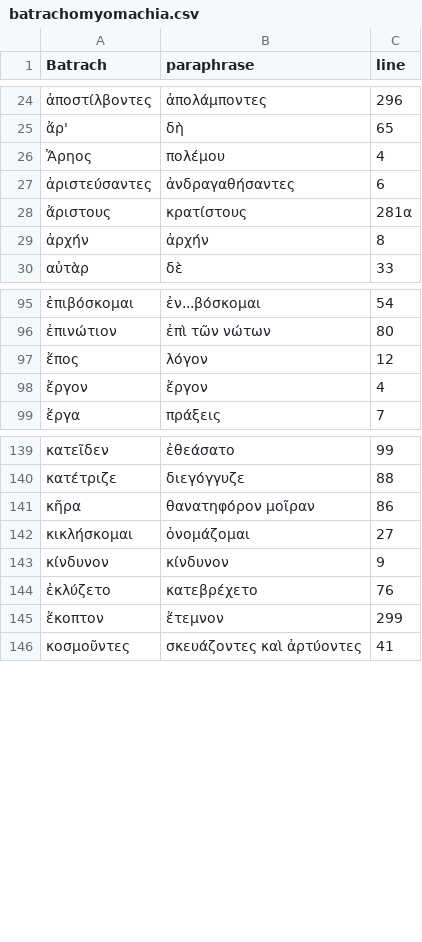
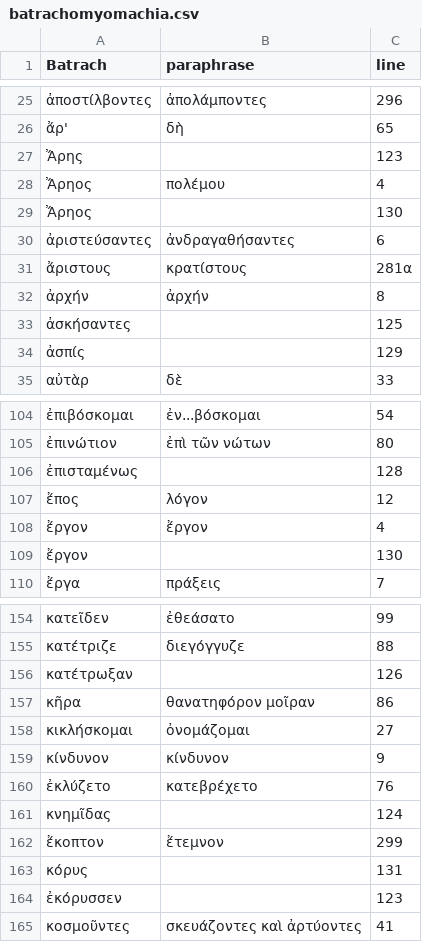
Before and after one commit to neelsmith/paraphrases, a CSV file: collections/batrachomyomachia.csv, drawn as a sheet; only a part is shown, gaps mark what is left out; the diff covers the shown part only.

Commit message:
Update batrachomyomachia.csv

```diff
--- a/collections/batrachomyomachia.csv
+++ b/collections/batrachomyomachia.csv
@@ -25,3 +26,5 @@ Batrach,paraphrase,line
 ἄρ',δὴ,65
+Ἄρης,,123
 Ἄρηος,πολέμου,4
+Ἄρηος,,130
 ἀριστεύσαντες,ἀνδραγαθήσαντες,6
@@ -29,2 +32,4 @@ Batrach,paraphrase,line
 ἀρχήν,ἀρχήν,8
+ἀσκήσαντες,,125
+ἀσπίς,,129
 αὐτὰρ,δὲ,33
@@ -96,4 +105,6 @@ Batrach,paraphrase,line
 ἐπινώτιον,ἐπὶ τῶν νώτων,80
+ἐπισταμένως,,128
 ἔπος,λόγον,12
 ἔργον,ἔργον,4
+ἔργον,,130
 ἔργα,πράξεις,7
@@ -140,2 +155,3 @@ Batrach,paraphrase,line
 κατέτριζε,διεγόγγυζε,88
+κατέτρωξαν,,126
 κῆρα,θανατηφόρον μοῖραν,86
@@ -144,3 +160,6 @@ Batrach,paraphrase,line
 ἐκλύζετο,κατεβρέχετο,76
+κνημῖδας,,124
 ἔκοπτον,ἔτεμνον,299
+κόρυς,,131
+ἐκόρυσσεν,,123
 κοσμοῦντες,σκευάζοντες καὶ ἀρτύοντες,41
```
Also changed, not shown: 20 added rows elsewhere in this file.
